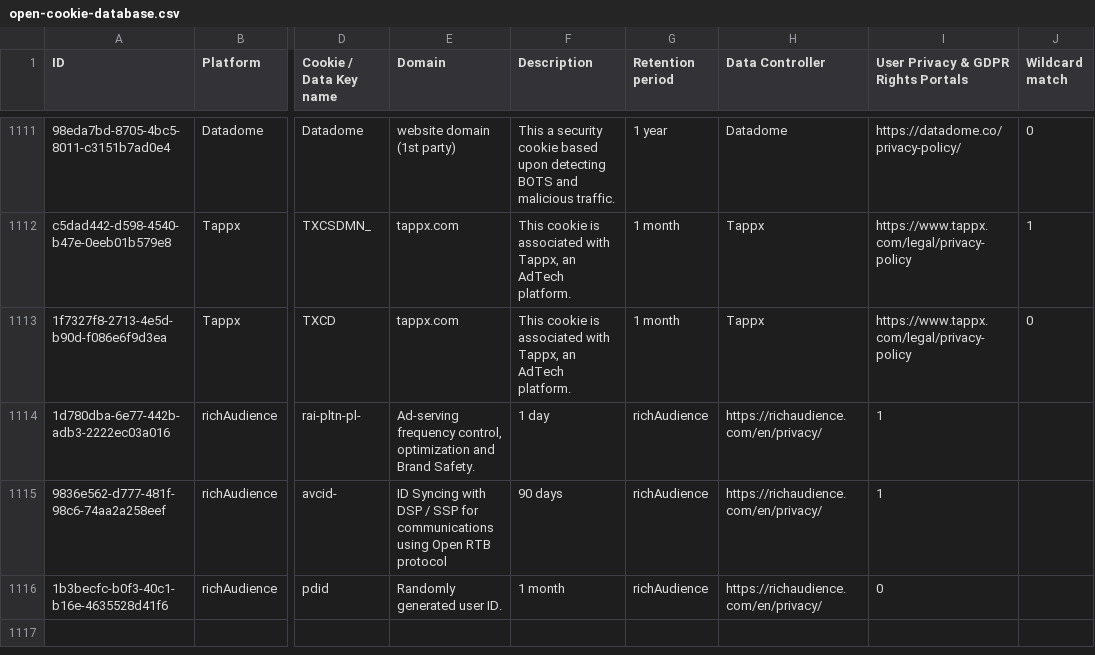
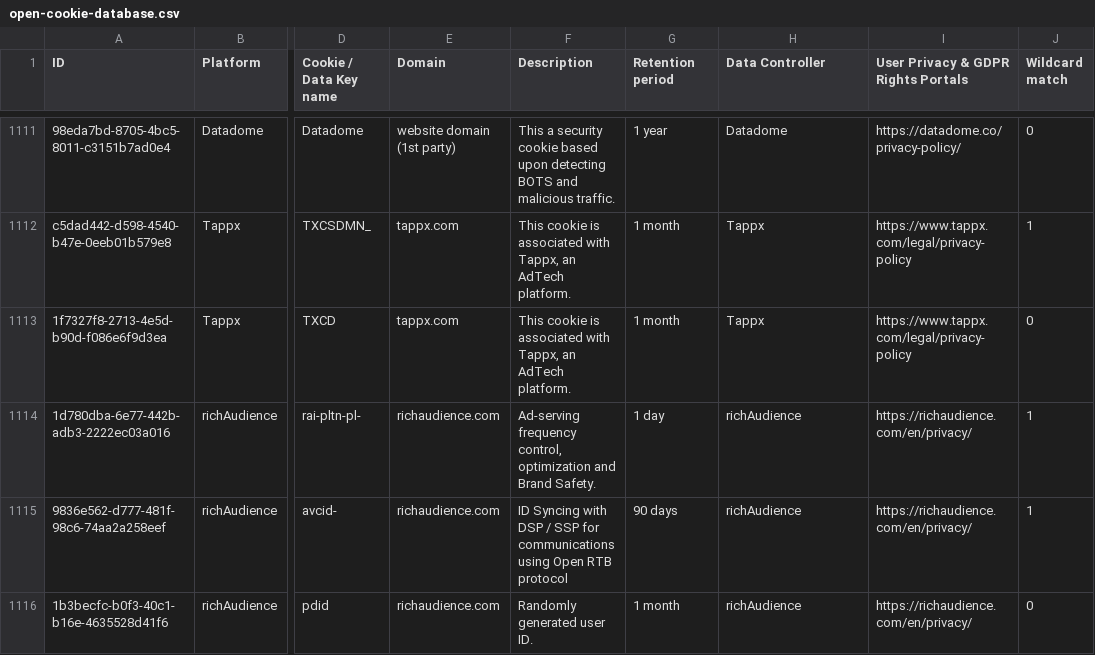
Before and after one commit to jkwakman/Open-Cookie-Database, a CSV file: open-cookie-database.csv, drawn as a sheet; only a part is shown, gaps mark what is left out; the diff names each change by its address in the sheet, - before the commit and + after, or states it on an @@ line.

Commit message:
Added domain to richAudience cookies

```diff
--- a/open-cookie-database.csv
+++ b/open-cookie-database.csv
-E1114 (Domain): Ad-serving frequency control, optimization and Brand Safety.
+E1114 (Domain): richaudience.com
-F1114 (Description): 1 day
+F1114 (Description): Ad-serving frequency control, optimization and Brand Safety.
-G1114 (Retention period): richAudience
+G1114 (Retention period): 1 day
-H1114:H1116 (Data Controller): https://richaudience.com/en/privacy/
+H1114:H1116 (Data Controller): richAudience
-I1114:I1115: 1
+I1114:I1115: https://richaudience.com/en/privacy/
-J1114:J1115 (Wildcard match): (empty)
+J1114:J1115 (Wildcard match): 1
-E1115 (Domain): ID Syncing with DSP / SSP for communications using Open RTB protocol
+E1115 (Domain): richaudience.com
-F1115 (Description): 90 days
+F1115 (Description): ID Syncing with DSP / SSP for communications using Open RTB protocol
-G1115 (Retention period): richAudience
+G1115 (Retention period): 90 days
-E1116 (Domain): Randomly generated user ID.
+E1116 (Domain): richaudience.com
-F1116 (Description): 1 month
+F1116 (Description): Randomly generated user ID.
-G1116 (Retention period): richAudience
+G1116 (Retention period): 1 month
-I1116: 0
+I1116: https://richaudience.com/en/privacy/
-J1116 (Wildcard match): (empty)
+J1116 (Wildcard match): 0
```
